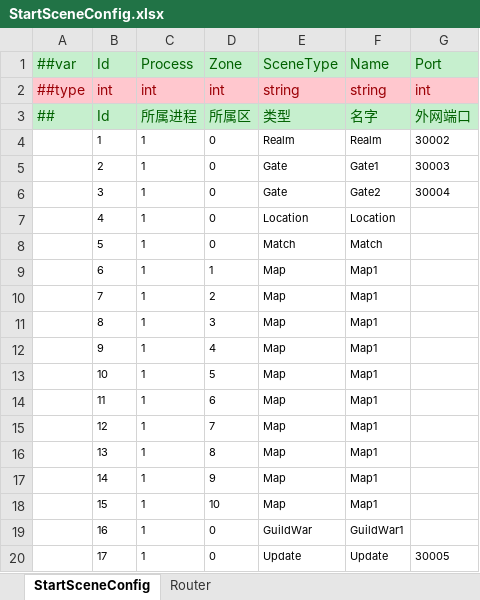
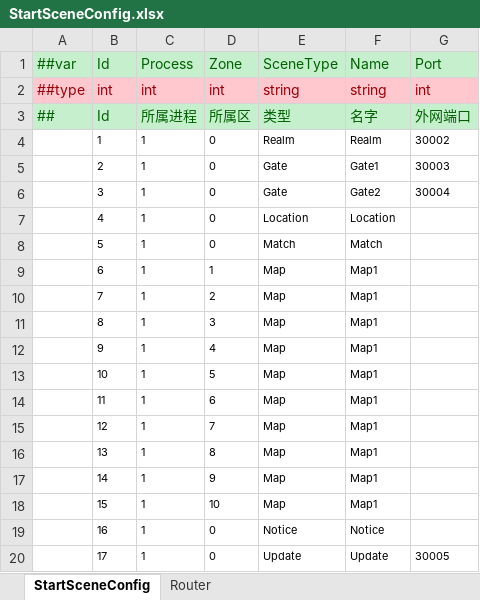
Before and after one commit to zengxin1005/ET8-RollingServer, an Excel workbook: Config/Excel/StartConfig/Localhost/StartSceneConfig.xlsx, sheet StartSceneConfig, drawn as a sheet; values as stored, in another font and other column widths than the file's, no borders; the diff names each change by its address in the sheet, - before the commit and + after, or states it on an @@ line.

Commit message:
优化

```diff
--- a/Config/Excel/StartConfig/Localhost/StartSceneConfig.xlsx (sheet StartSceneConfig)
+++ b/Config/Excel/StartConfig/Localhost/StartSceneConfig.xlsx (sheet StartSceneConfig)
-E19 (SceneType): GuildWar
+E19 (SceneType): Notice
-F19 (Name): GuildWar1
+F19 (Name): Notice
```
